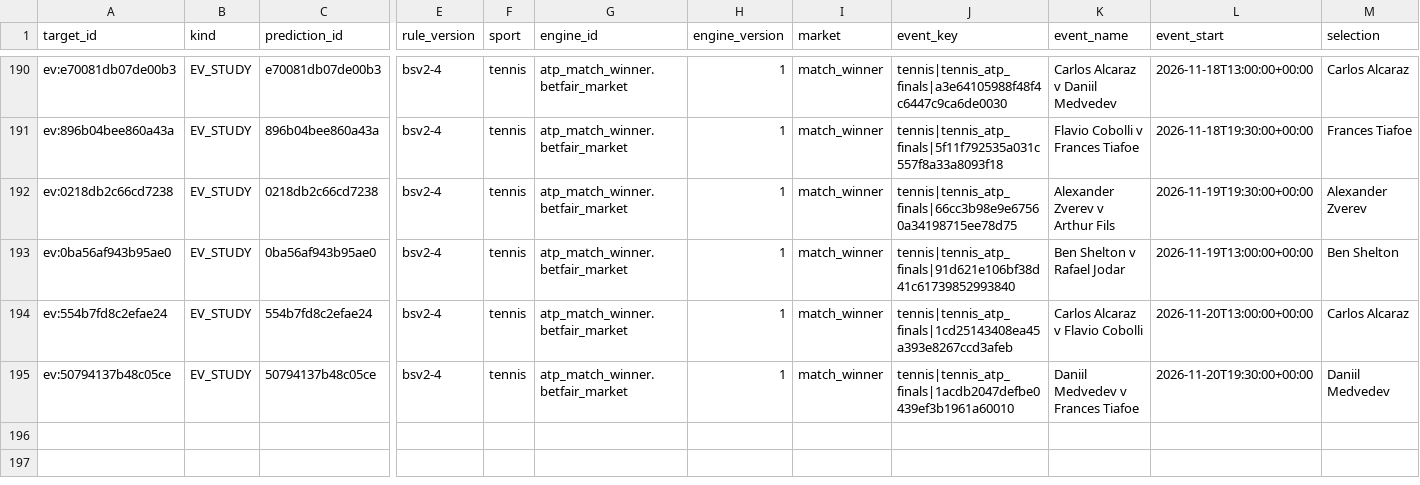
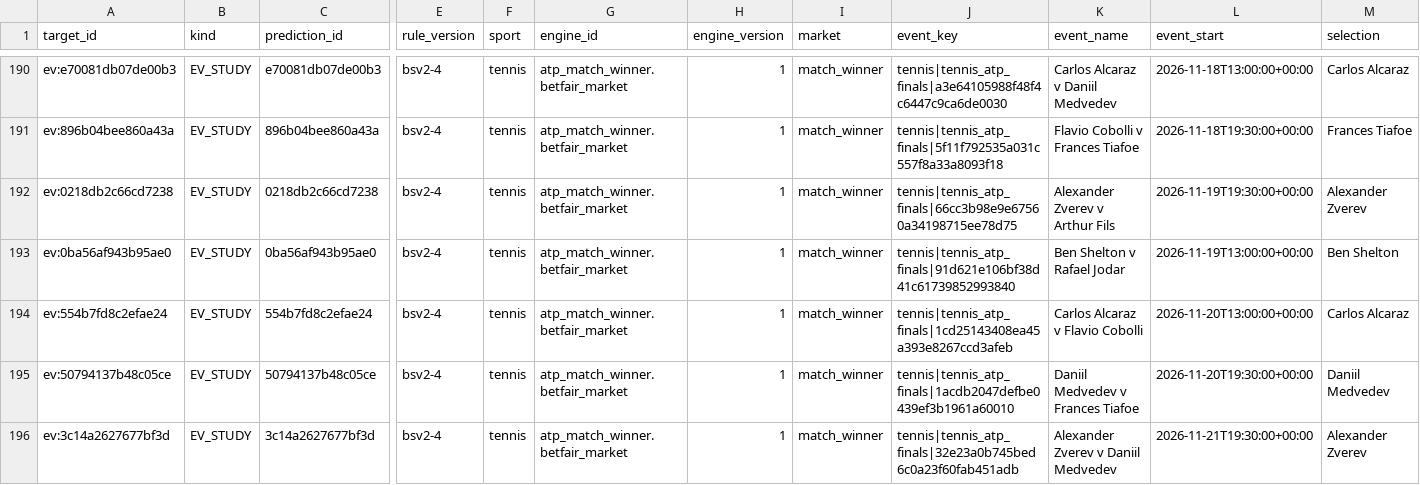
Before and after one commit to frazwil19-gif/prediction-markets-lab, a CSV file: research_shadow/clv/targets.csv, drawn as a sheet; only a part is shown, gaps mark what is left out; rows hold the shown columns only; the diff names each change by its address in the sheet, - before the commit and + after, or states it on an @@ line.

```diff
--- a/research_shadow/clv/targets.csv
+++ b/research_shadow/clv/targets.csv
+row 196: ev:3c14a2627677bf3d | EV_STUDY | 3c14a2627677bf3d | bsv2-4 | tennis | atp_match_winner.betfair_market | 1 | match_winner | tennis|tennis_atp_finals|32e23a0b745bed6c0a23f60fab451adb | Alexander Zverev v Daniil Medvedev | 2026-11-21T19:30:00+00:00 | Alexander Zverev
```
Also changed, not shown: 2 other files.
